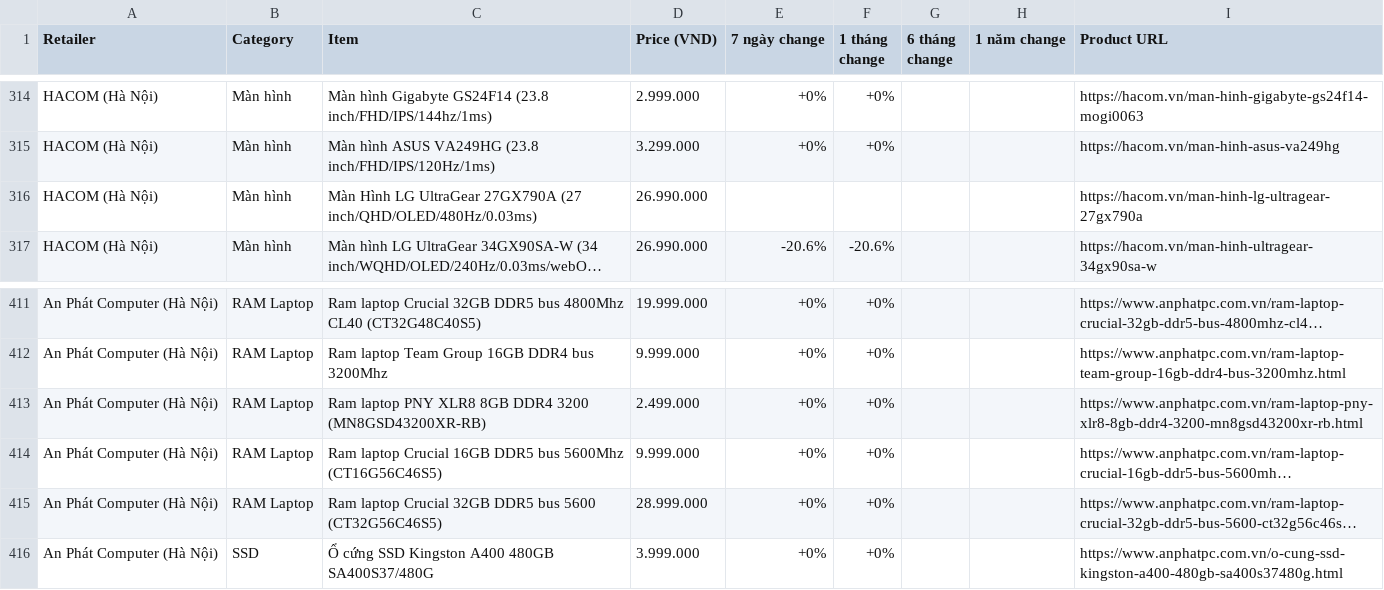
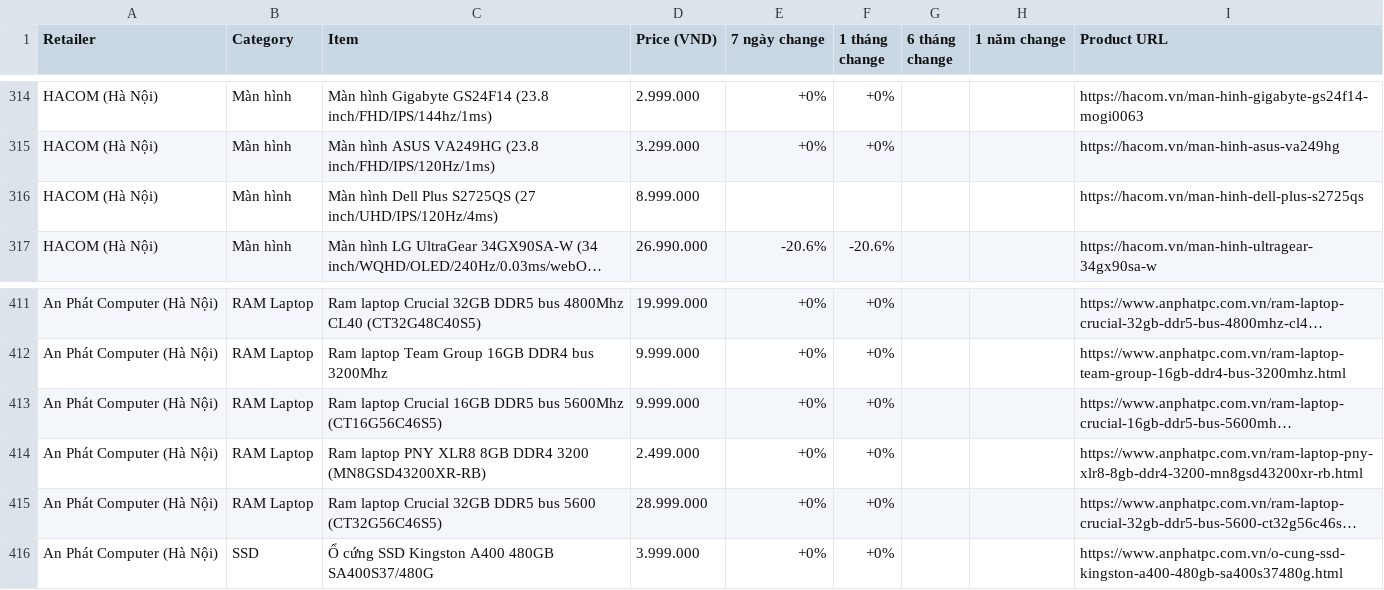
Before and after one commit to tuongphanbase-stack/tech-price-mailer, a CSV file: docs/price_history_latest.csv, drawn as a sheet; only a part is shown, gaps mark what is left out; long unchanged cells end in …; the diff names each change by its address in the sheet, - before the commit and + after, or states it on an @@ line.

```diff
--- a/docs/price_history_latest.csv
+++ b/docs/price_history_latest.csv
-C316 (Item): Màn Hình LG UltraGear 27GX790A (27 inch/QHD/OLED/480Hz/0.03ms)
+C316 (Item): Màn hình Dell Plus S2725QS (27 inch/UHD/IPS/120Hz/4ms)
-D316 (Price (VND)): 26.990.000
+D316 (Price (VND)): 8.999.000
-I316 (Product URL): https://hacom.vn/man-hinh-lg-ultragear-27gx790a
+I316 (Product URL): https://hacom.vn/man-hinh-dell-plus-s2725qs
@@ row 414 moved to row 413: An Phát Computer (Hà Nội) @@
```
Also changed, not shown: 3 other files.
